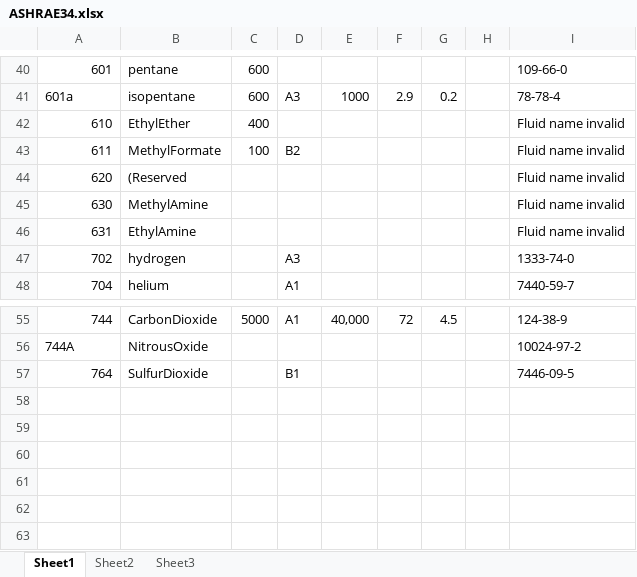
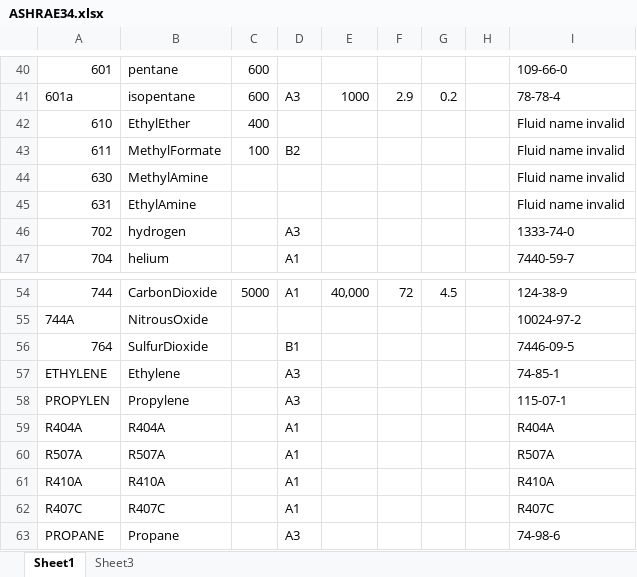
Before and after one commit to ibell/coolprop, an Excel workbook: Vault/ASHRAE34.xlsx, sheet Sheet1, drawn as a sheet; only a part is shown, gaps mark what is left out; values as stored, in another font and other column widths than the file's, no borders; removed rows and columns are numbered as before the commit, all else as after; the diff names each change by its address in the sheet, - before the commit and + after, or states it on an @@ line.

```diff
--- a/Vault/ASHRAE34.xlsx (sheet Sheet1)
+++ b/Vault/ASHRAE34.xlsx (sheet Sheet1)
-sheet tab: Sheet2
-row 44: 620 | (Reserved |  |  |  |  |  |  | Fluid name invalid
+row 57: ETHYLENE | Ethylene |  | A3 |  |  |  |  | 74-85-1
+row 58: PROPYLEN | Propylene |  | A3 |  |  |  |  | 115-07-1
+row 59: R404A | R404A |  | A1 |  |  |  |  | R404A
+row 60: R507A | R507A |  | A1 |  |  |  |  | R507A
+row 61: R410A | R410A |  | A1 |  |  |  |  | R410A
+row 62: R407C | R407C |  | A1 |  |  |  |  | R407C
+row 63: PROPANE | Propane |  | A3 |  |  |  |  | 74-98-6
```
Also changed, not shown: formulas that keep their value.
